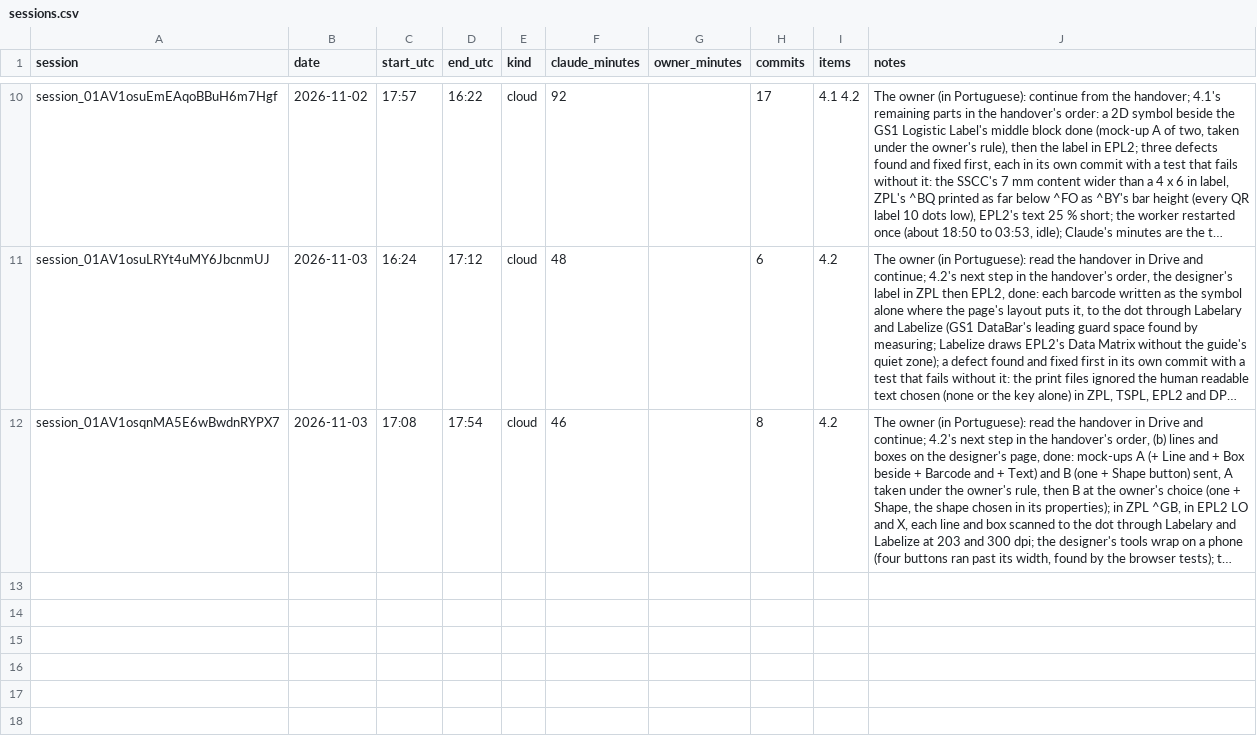
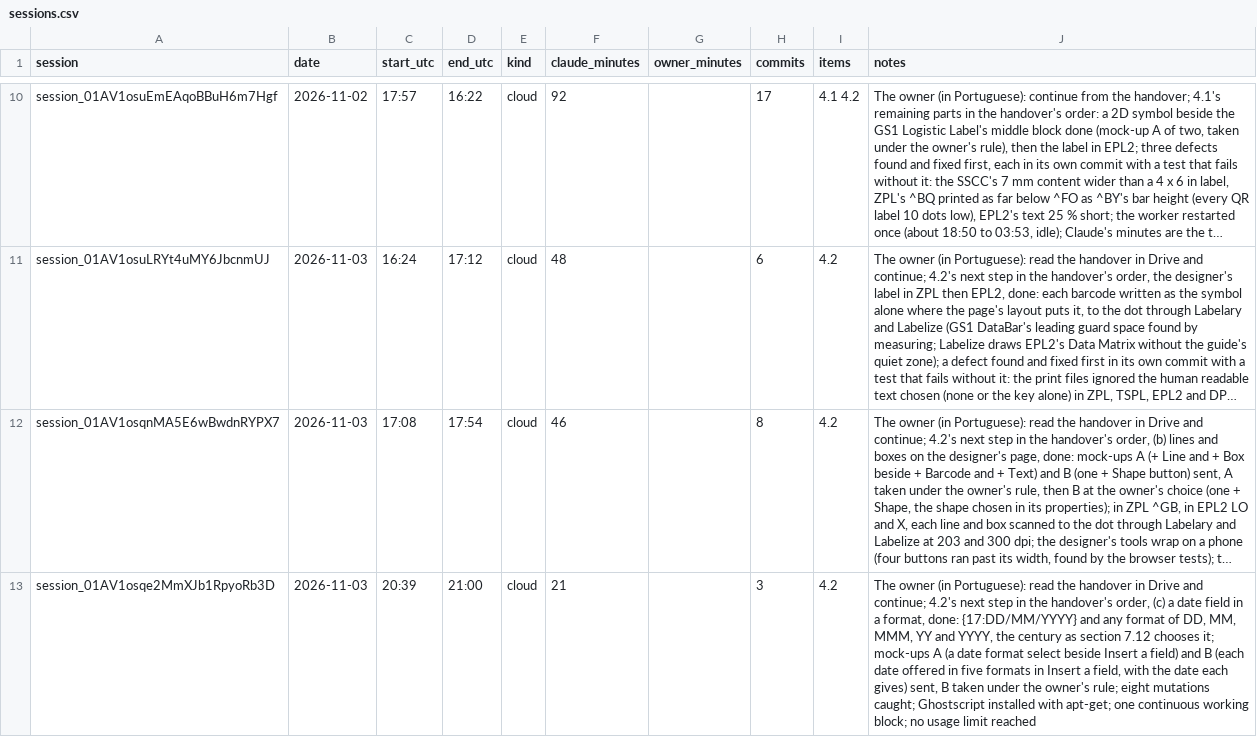
Before and after one commit to ricardomelo/gs1-label-studio, a CSV file: docs/metrics/sessions.csv, drawn as a sheet; only a part is shown, gaps mark what is left out; long unchanged cells end in …; the diff names each change by its address in the sheet, - before the commit and + after, or states it on an @@ line.

```diff
--- a/docs/metrics/sessions.csv
+++ b/docs/metrics/sessions.csv
+row 13: session_01AV1osqe2MmXJb1RpyoRb3D | 2026-11-03 | 20:39 | 21:00 | cloud | 21 |  | 3 | 4.2 | The owner (in Portuguese): read the handover in Drive and continue; 4.2's next step in the handover's order, (c) a date field in a format, done: {17:DD/MM/YYYY} and any format of DD, MM, MMM, YY and YYYY, the century as section 7.12 chooses it; mock-ups A (a date format select beside Insert a field) and B (each date offered in five formats in Insert a field, with the date each gives) sent, B taken under the owner's rule; eight mutations caught; Ghostscript installed with apt-get; one continuous working block; no usage limit reached
```
Also changed, not shown: 1 other file.
